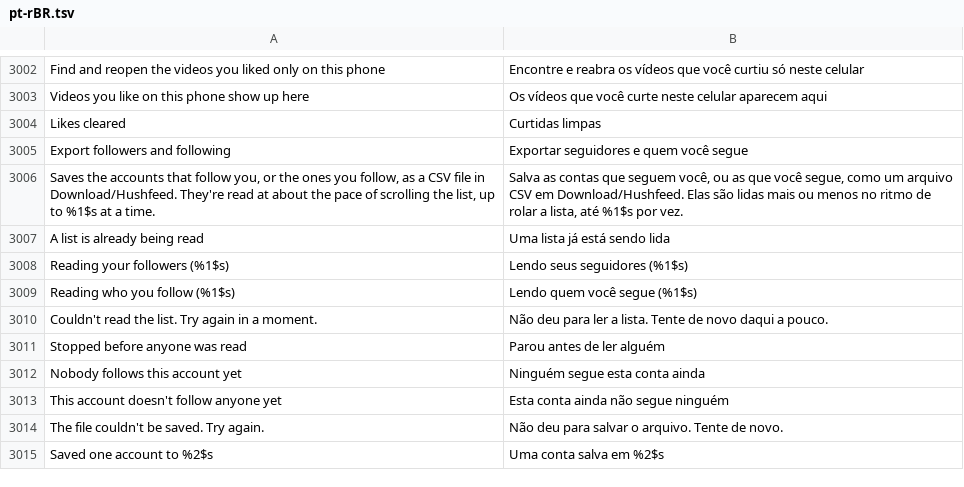
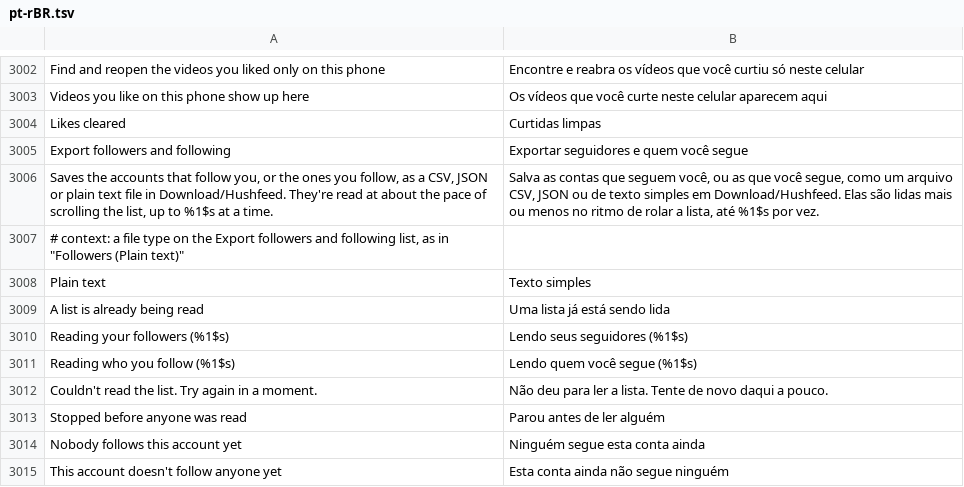
Before and after one commit to SysAdminDoc/HushFeed, a TSV file: extensions/tiktok/src/main/l10n/pt-rBR.tsv, drawn as a sheet; only a part is shown, gaps mark what is left out; the shorter side is filled out with more unchanged rows.

```diff
--- a/extensions/tiktok/src/main/l10n/pt-rBR.tsv
+++ b/extensions/tiktok/src/main/l10n/pt-rBR.tsv
@@ -3005,3 +3005,5 @@ Likes cleared	Curtidas limpas
 Export followers and following	Exportar seguidores e quem você segue
-Saves the accounts that follow you, or the ones you follow, as a CSV file in Download/Hushfeed. They're read at about the pace of scrolling the list, up to %1$s at a time.	Salva as contas que seguem você, ou as que você segue, como um arquivo CSV em Download/Hushfeed. Elas são lidas mais ou menos no ritmo de rolar a lista, até %1$s por vez.
+Saves the accounts that follow you, or the ones you follow, as a CSV, JSON or plain text file in Download/Hushfeed. They're read at about the pace of scrolling the list, up to %1$s at a time.	Salva as contas que seguem você, ou as que você segue, como um arquivo CSV, JSON ou de texto simples em Download/Hushfeed. Elas são lidas mais ou menos no ritmo de rolar a lista, até %1$s por vez.
+# context: a file type on the Export followers and following list, as in "Followers (Plain text)"
+Plain text	Texto simples
 A list is already being read	Uma lista já está sendo lida
```
Also changed, not shown: extensions/tiktok/src/main/l10n/ar.tsv, extensions/tiktok/src/main/l10n/es.tsv, 27 other files.
